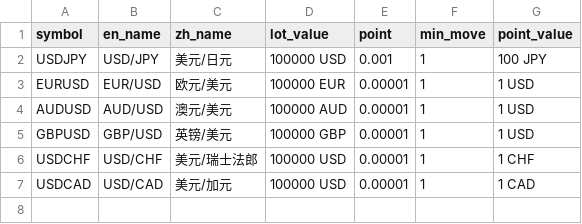
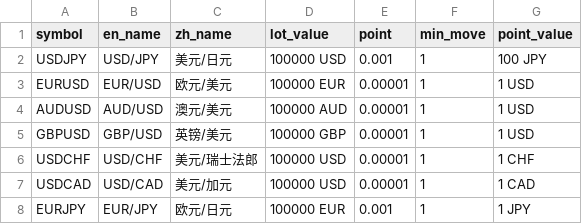
Before and after one commit to xingetouzi/Bigfish, a CSV file: symbols.csv, drawn as a sheet; the diff names each change by its address in the sheet, - before the commit and + after, or states it on an @@ line.

```diff
--- a/symbols.csv
+++ b/symbols.csv
+row 8: EURJPY | EUR/JPY | 欧元/日元 | 100000 EUR | 0.001 | 1 | 1 JPY
```
Also changed, not shown: 5 other files.
